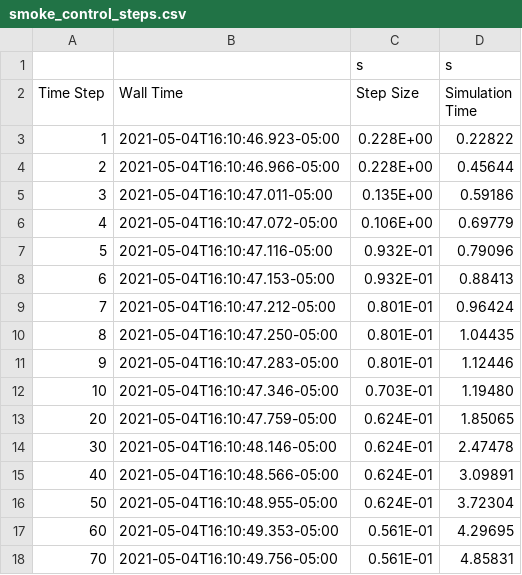
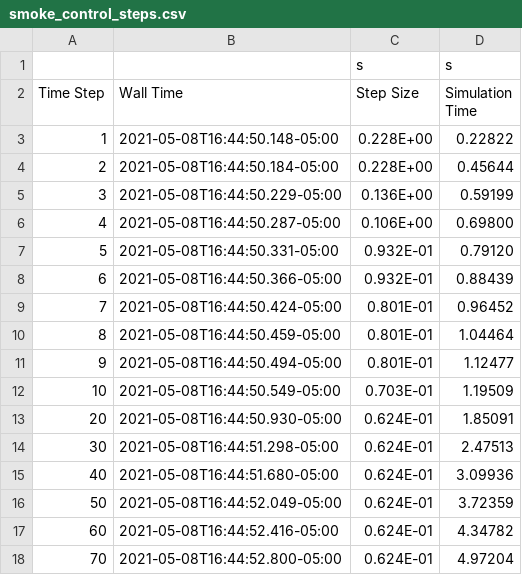
Before and after one commit to KarimHassanieh/Fire-Smoke-Control-Simulation, a CSV file: Smoke_Control/smoke_control_steps.csv, drawn as a sheet; only a part is shown; the diff covers the shown part only.

Commit message:
Resolved Supply Exhaust ductwork simulation

```diff
--- a/Smoke_Control/smoke_control_steps.csv
+++ b/Smoke_Control/smoke_control_steps.csv
@@ -2,17 +2,17 @@
 Time Step,Wall Time,Step Size,Simulation Time
-      1,2021-05-04T16:10:46.923-05:00,   0.228E+00,   0.22822
-      2,2021-05-04T16:10:46.966-05:00,   0.228E+00,   0.45644
-      3,2021-05-04T16:10:47.011-05:00,   0.135E+00,   0.59186
-      4,2021-05-04T16:10:47.072-05:00,   0.106E+00,   0.69779
-      5,2021-05-04T16:10:47.116-05:00,   0.932E-01,   0.79096
-      6,2021-05-04T16:10:47.153-05:00,   0.932E-01,   0.88413
-      7,2021-05-04T16:10:47.212-05:00,   0.801E-01,   0.96424
-      8,2021-05-04T16:10:47.250-05:00,   0.801E-01,   1.04435
-      9,2021-05-04T16:10:47.283-05:00,   0.801E-01,   1.12446
-     10,2021-05-04T16:10:47.346-05:00,   0.703E-01,   1.19480
-     20,2021-05-04T16:10:47.759-05:00,   0.624E-01,   1.85065
-     30,2021-05-04T16:10:48.146-05:00,   0.624E-01,   2.47478
-     40,2021-05-04T16:10:48.566-05:00,   0.624E-01,   3.09891
-     50,2021-05-04T16:10:48.955-05:00,   0.624E-01,   3.72304
-     60,2021-05-04T16:10:49.353-05:00,   0.561E-01,   4.29695
-     70,2021-05-04T16:10:49.756-05:00,   0.561E-01,   4.85831
+      1,2021-05-08T16:44:50.148-05:00,   0.228E+00,   0.22822
+      2,2021-05-08T16:44:50.184-05:00,   0.228E+00,   0.45644
+      3,2021-05-08T16:44:50.229-05:00,   0.136E+00,   0.59199
+      4,2021-05-08T16:44:50.287-05:00,   0.106E+00,   0.69800
+      5,2021-05-08T16:44:50.331-05:00,   0.932E-01,   0.79120
+      6,2021-05-08T16:44:50.366-05:00,   0.932E-01,   0.88439
+      7,2021-05-08T16:44:50.424-05:00,   0.801E-01,   0.96452
+      8,2021-05-08T16:44:50.459-05:00,   0.801E-01,   1.04464
+      9,2021-05-08T16:44:50.494-05:00,   0.801E-01,   1.12477
+     10,2021-05-08T16:44:50.549-05:00,   0.703E-01,   1.19509
+     20,2021-05-08T16:44:50.930-05:00,   0.624E-01,   1.85091
+     30,2021-05-08T16:44:51.298-05:00,   0.624E-01,   2.47513
+     40,2021-05-08T16:44:51.680-05:00,   0.624E-01,   3.09936
+     50,2021-05-08T16:44:52.049-05:00,   0.624E-01,   3.72359
+     60,2021-05-08T16:44:52.416-05:00,   0.624E-01,   4.34782
+     70,2021-05-08T16:44:52.800-05:00,   0.624E-01,   4.97204
```
Also changed, not shown: 6 added rows, 1 removed row and 42 edited cells elsewhere in this file, Smoke_Control/smoke_control_cpu.csv, 52 other files.
